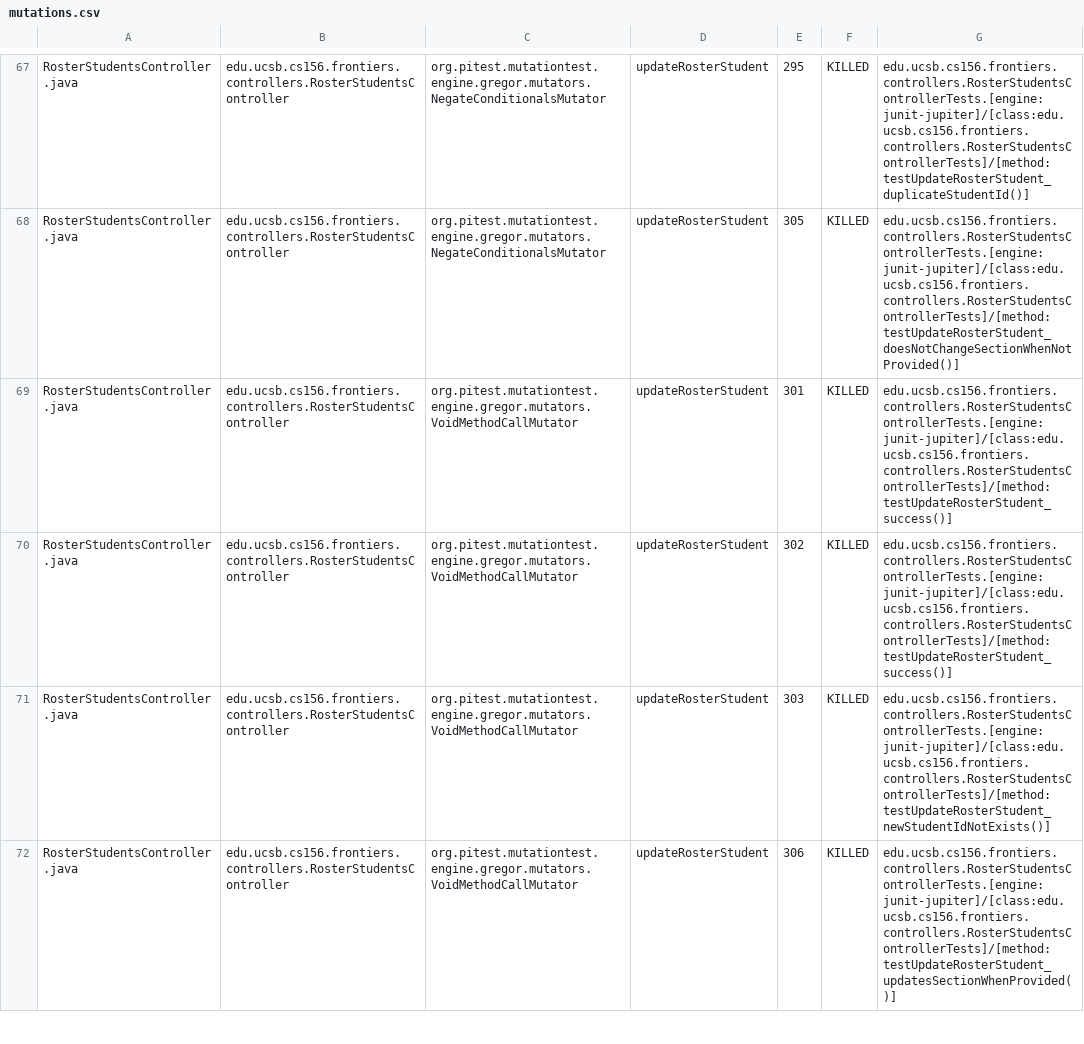
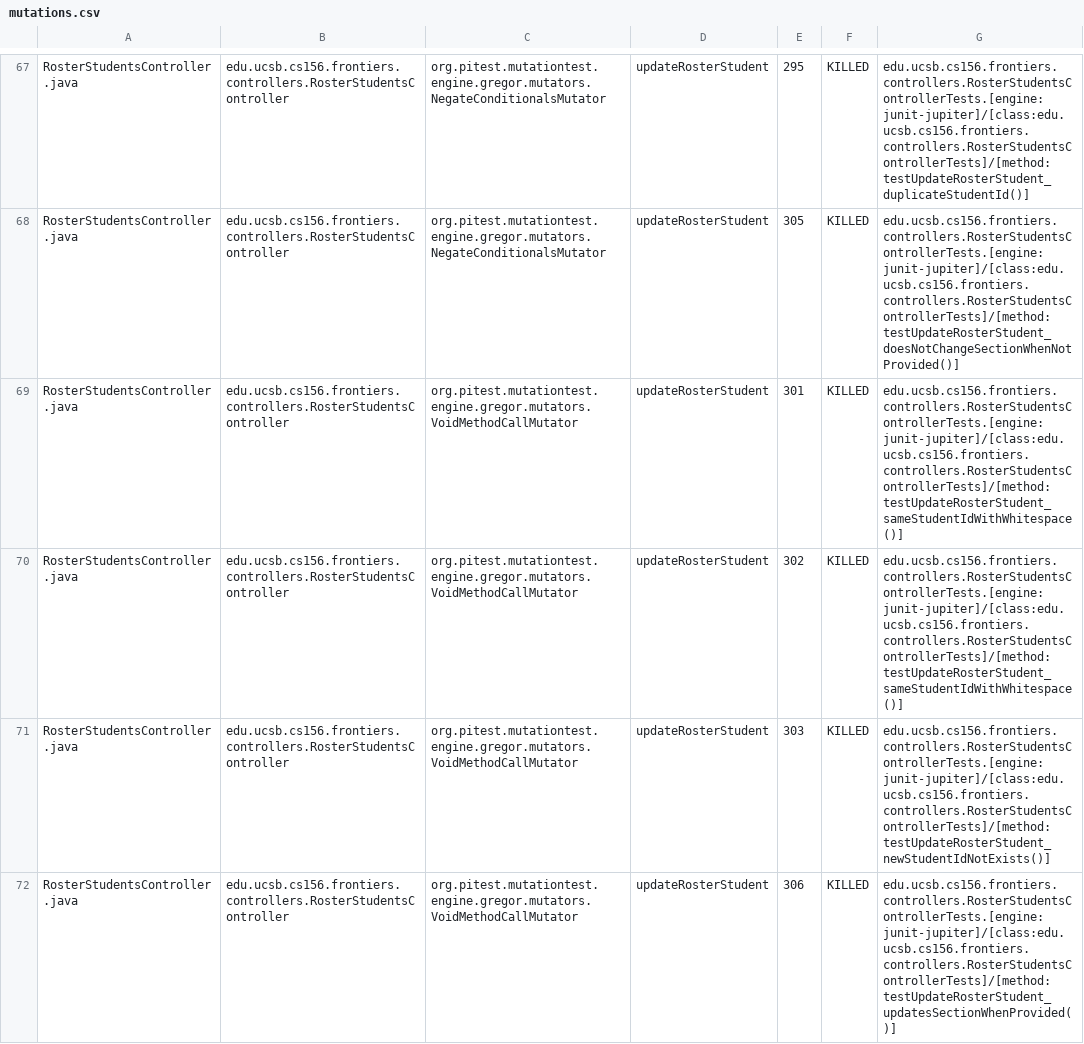
Before and after one commit to ucsb-cs156-f25/proj-frontiers-f25-10, a CSV file: prs/50/pitest/mutations.csv, drawn as a sheet; only a part is shown, gaps mark what is left out; the diff covers the shown part only.

Commit message:
Deploying to gh-pages from @ ucsb-cs156-f25/proj-frontiers-f25-10@21543024b3b994d50765e6e28205f228df59e9b7 🚀

```diff
--- a/prs/50/pitest/mutations.csv
+++ b/prs/50/pitest/mutations.csv
@@ -68,4 +68,4 @@ RosterStudentsController.java,edu.ucsb.cs156.frontiers.controllers.RosterStudent
 RosterStudentsController.java,edu.ucsb.cs156.frontiers.controllers.RosterStudentsController,org.pitest.mutationtest.engine.gregor.mutators.NegateConditionalsMutator,updateRosterStudent,305,KILLED,edu.ucsb.cs156.frontiers.controllers.RosterStudentsControllerTests.[engine:junit-jupiter]/[class:edu.ucsb.cs156.frontiers.controllers.RosterStudentsControllerTests]/[method:testUpdateRosterStudent_doesNotChangeSectionWhenNotProvided()]
-RosterStudentsController.java,edu.ucsb.cs156.frontiers.controllers.RosterStudentsController,org.pitest.mutationtest.engine.gregor.mutators.VoidMethodCallMutator,updateRosterStudent,301,KILLED,edu.ucsb.cs156.frontiers.controllers.RosterStudentsControllerTests.[engine:junit-jupiter]/[class:edu.ucsb.cs156.frontiers.controllers.RosterStudentsControllerTests]/[method:testUpdateRosterStudent_success()]
-RosterStudentsController.java,edu.ucsb.cs156.frontiers.controllers.RosterStudentsController,org.pitest.mutationtest.engine.gregor.mutators.VoidMethodCallMutator,updateRosterStudent,302,KILLED,edu.ucsb.cs156.frontiers.controllers.RosterStudentsControllerTests.[engine:junit-jupiter]/[class:edu.ucsb.cs156.frontiers.controllers.RosterStudentsControllerTests]/[method:testUpdateRosterStudent_success()]
+RosterStudentsController.java,edu.ucsb.cs156.frontiers.controllers.RosterStudentsController,org.pitest.mutationtest.engine.gregor.mutators.VoidMethodCallMutator,updateRosterStudent,301,KILLED,edu.ucsb.cs156.frontiers.controllers.RosterStudentsControllerTests.[engine:junit-jupiter]/[class:edu.ucsb.cs156.frontiers.controllers.RosterStudentsControllerTests]/[method:testUpdateRosterStudent_sameStudentIdWithWhitespace()]
+RosterStudentsController.java,edu.ucsb.cs156.frontiers.controllers.RosterStudentsController,org.pitest.mutationtest.engine.gregor.mutators.VoidMethodCallMutator,updateRosterStudent,302,KILLED,edu.ucsb.cs156.frontiers.controllers.RosterStudentsControllerTests.[engine:junit-jupiter]/[class:edu.ucsb.cs156.frontiers.controllers.RosterStudentsControllerTests]/[method:testUpdateRosterStudent_sameStudentIdWithWhitespace()]
 RosterStudentsController.java,edu.ucsb.cs156.frontiers.controllers.RosterStudentsController,org.pitest.mutationtest.engine.gregor.mutators.VoidMethodCallMutator,updateRosterStudent,303,KILLED,edu.ucsb.cs156.frontiers.controllers.RosterStudentsControllerTests.[engine:junit-jupiter]/[class:edu.ucsb.cs156.frontiers.controllers.RosterStudentsControllerTests]/[method:testUpdateRosterStudent_newStudentIdNotExists()]
```
Also changed, not shown: 58 edited cells elsewhere in this file, 52 other files.
